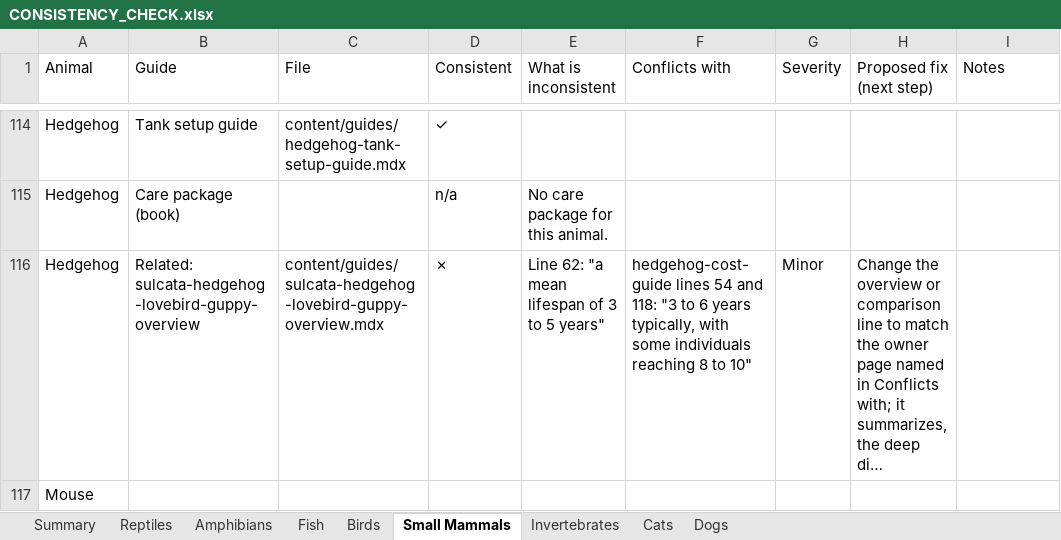
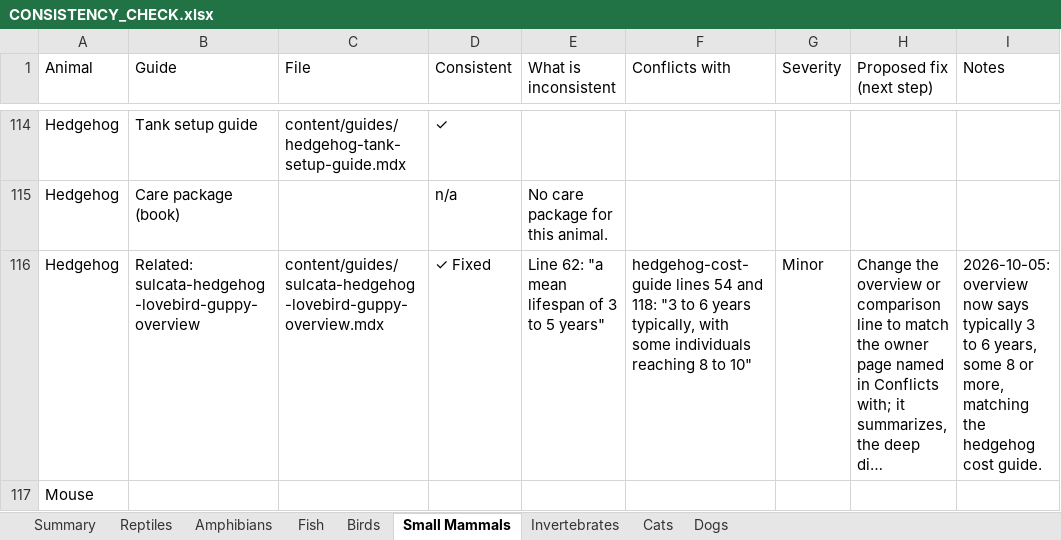
Before and after one commit to mrd1030/beastlyfactss, an Excel workbook: CONSISTENCY_CHECK.xlsx, sheet Small Mammals, drawn as a sheet; only a part is shown, gaps mark what is left out; long unchanged cells end in …; values as stored, in another font and other column widths than the file's, no cell formats; the diff covers the shown part only; the diff names each change by its address in the sheet, - before the commit and + after, or states it on an @@ line.

```diff
--- a/CONSISTENCY_CHECK.xlsx (sheet Small Mammals)
+++ b/CONSISTENCY_CHECK.xlsx (sheet Small Mammals)
-D116 (Consistent): ✗
+D116 (Consistent): ✓ Fixed
-I116 (Notes): (empty)
+I116 (Notes): 2026-10-05: overview now says typically 3 to 6 years, some 8 or more, matching the hedgehog cost guide.
```
Also changed, not shown: 46 edited cells elsewhere in this sheet, cell formats, 17 other files.
